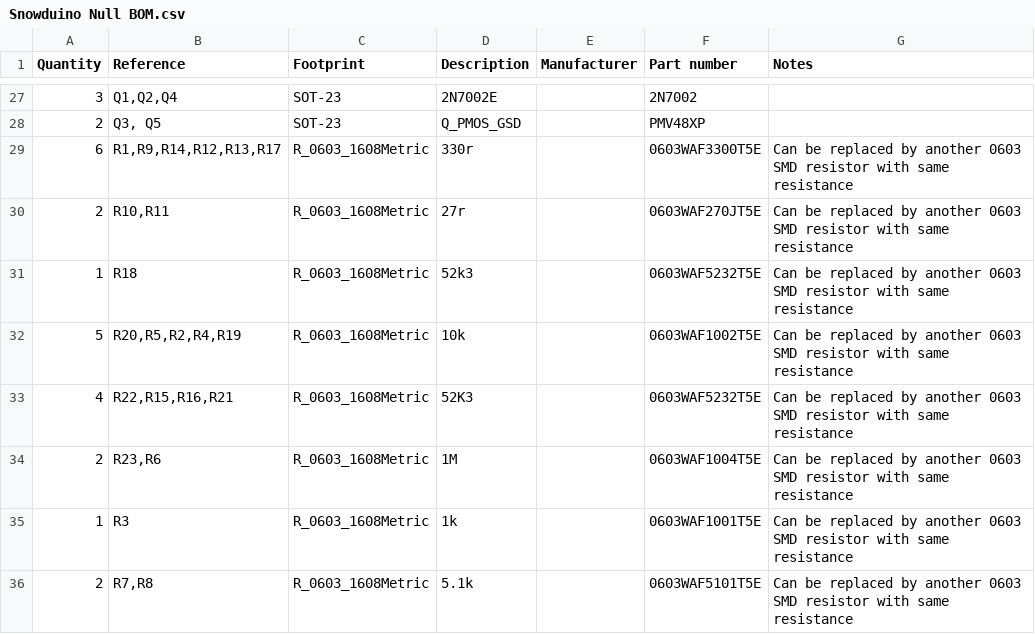
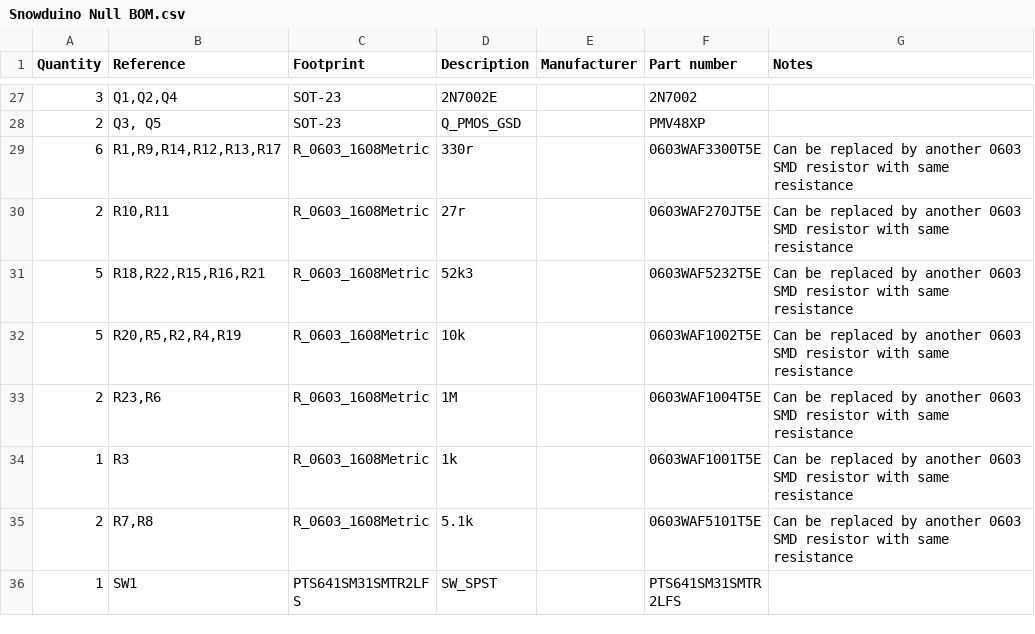
Before and after one commit to Bexin3/Snowduino, a CSV file: Manufacturing/Snowduino Null BOM.csv, drawn as a sheet; only a part is shown, gaps mark what is left out; the shorter side is filled out with more unchanged rows.

```diff
--- a/Manufacturing/Snowduino Null BOM.csv
+++ b/Manufacturing/Snowduino Null BOM.csv
@@ -30,5 +30,4 @@ Quantity;Reference;Footprint;Description;Manufacturer;Part number;Notes
 2;R10,R11;R_0603_1608Metric;27r;;0603WAF270JT5E;Can be replaced by another 0603 SMD resistor with same resistance
-1;R18;R_0603_1608Metric;52k3;;0603WAF5232T5E;Can be replaced by another 0603 SMD resistor with same resistance
+5;R18,R22,R15,R16,R21;R_0603_1608Metric;52k3;;0603WAF5232T5E;Can be replaced by another 0603 SMD resistor with same resistance
 5;R20,R5,R2,R4,R19;R_0603_1608Metric;10k;;0603WAF1002T5E;Can be replaced by another 0603 SMD resistor with same resistance
-4;R22,R15,R16,R21;R_0603_1608Metric;52K3;;0603WAF5232T5E;Can be replaced by another 0603 SMD resistor with same resistance
 2;R23,R6;R_0603_1608Metric;1M;;0603WAF1004T5E;Can be replaced by another 0603 SMD resistor with same resistance
```
Also changed, not shown: 4 other files.
